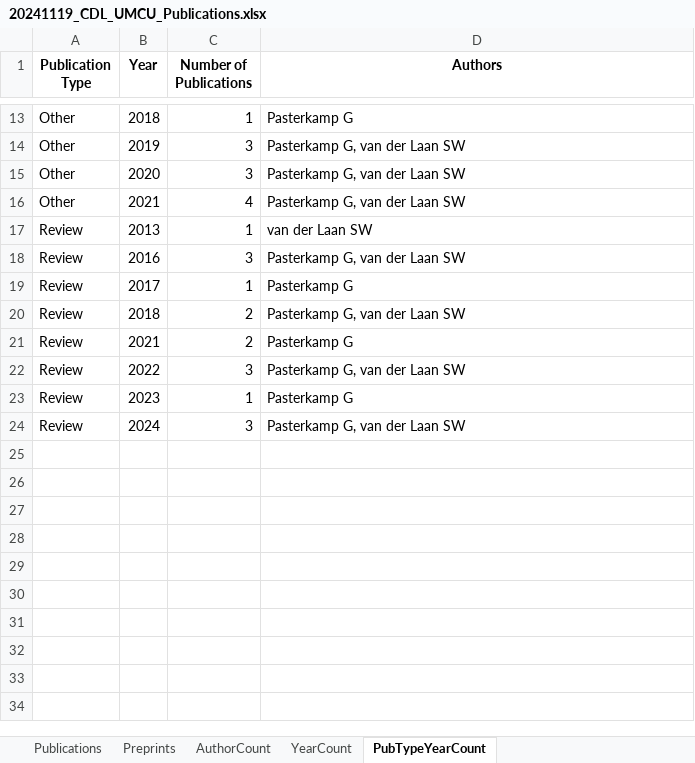
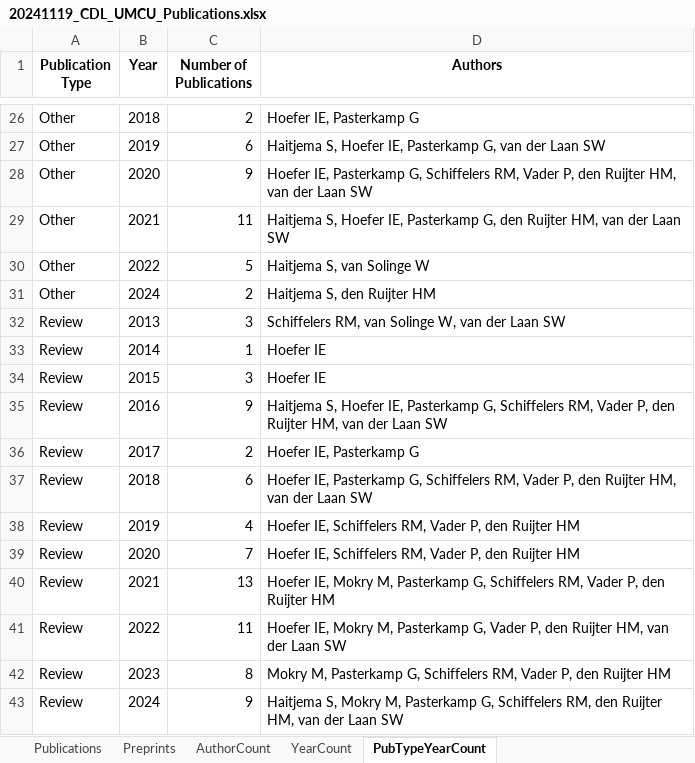
Before and after one commit to swvanderlaan/PubMed_Miner, an Excel workbook: results/20241119_CDL_UMCU_Publications.xlsx, sheet PubTypeYearCount, drawn as a sheet; only a part is shown, gaps mark what is left out; values as stored, in another font and other column widths than the file's, no borders; addresses are those after the commit; the diff covers the shown part only; the diff names each change by its address in the sheet, - before the commit and + after, or states it on an @@ line.

```diff
--- a/results/20241119_CDL_UMCU_Publications.xlsx (sheet PubTypeYearCount)
+++ b/results/20241119_CDL_UMCU_Publications.xlsx (sheet PubTypeYearCount)
-C26 (Number of Publications): 1
+C26 (Number of Publications): 2
-D26 (Authors): Pasterkamp G
+D26 (Authors): Hoefer IE, Pasterkamp G
-C27 (Number of Publications): 3
+C27 (Number of Publications): 6
-D27 (Authors): Pasterkamp G, van der Laan SW
+D27 (Authors): Haitjema S, Hoefer IE, Pasterkamp G, van der Laan SW
-C28 (Number of Publications): 3
+C28 (Number of Publications): 9
-D28 (Authors): Pasterkamp G, van der…
+D28 (Authors): Hoefer IE, Pasterkamp G, Schiffelers RM, Vader P, den Ruijter HM, van der…
-C29 (Number of Publications): 4
+C29 (Number of Publications): 11
-D29 (Authors): Pasterkamp G, van der…
+D29 (Authors): Haitjema S, Hoefer IE, Pasterkamp G, den Ruijter HM, van der…
+row 30: Other | 2022 | 5 | Haitjema S, van Solinge W
+row 31: Other | 2024 | 2 | Haitjema S, den Ruijter HM
-C32 (Number of Publications): 1
+C32 (Number of Publications): 3
-D32 (Authors): van der Laan SW
+D32 (Authors): Schiffelers RM, van Solinge W, van der Laan SW
+row 33: Review | 2014 | 1 | Hoefer IE
+row 34: Review | 2015 | 3 | Hoefer IE
-C35 (Number of Publications): 3
+C35 (Number of Publications): 9
-D35 (Authors): Pasterkamp G, van der…
+D35 (Authors): Haitjema S, Hoefer IE, Pasterkamp G, Schiffelers RM, Vader P, den Ruijter HM, van der…
-C36 (Number of Publications): 1
+C36 (Number of Publications): 2
-D36 (Authors): Pasterkamp G
+D36 (Authors): Hoefer IE, Pasterkamp G
-C37 (Number of Publications): 2
+C37 (Number of Publications): 6
-D37 (Authors): Pasterkamp G, van der…
+D37 (Authors): Hoefer IE, Pasterkamp G, Schiffelers RM, Vader P, den Ruijter HM, van der…
+row 38: Review | 2019 | 4 | Hoefer IE, Schiffelers RM, Vader P, den Ruijter HM
+row 39: Review | 2020 | 7 | Hoefer IE, Schiffelers RM, Vader P, den Ruijter HM
-C40 (Number of Publications): 2
+C40 (Number of Publications): 13
-D40 (Authors): Pasterkamp G
+D40 (Authors): Hoefer IE, Mokry M, Pasterkamp G, Schiffelers RM, Vader P, den Ruijter HM
-C41 (Number of Publications): 3
+C41 (Number of Publications): 11
-D41 (Authors): Pasterkamp G, van der…
+D41 (Authors): Hoefer IE, Mokry M, Pasterkamp G, Vader P, den Ruijter HM, van der…
-C42 (Number of Publications): 1
+C42 (Number of Publications): 8
-D42 (Authors): Pasterkamp G
+D42 (Authors): Mokry M, Pasterkamp G, Schiffelers RM, Vader P, den Ruijter HM
-C43 (Number of Publications): 3
+C43 (Number of Publications): 9
-D43 (Authors): Pasterkamp G, van der…
+D43 (Authors): Haitjema S, Mokry M, Pasterkamp G, Schiffelers RM, den Ruijter HM, van der…
```
Also changed, not shown: 13 added rows and 22 edited cells elsewhere in this sheet, sheet Publications, sheet YearCount, sheet AuthorCount, sheet Preprints, 7 other files.
